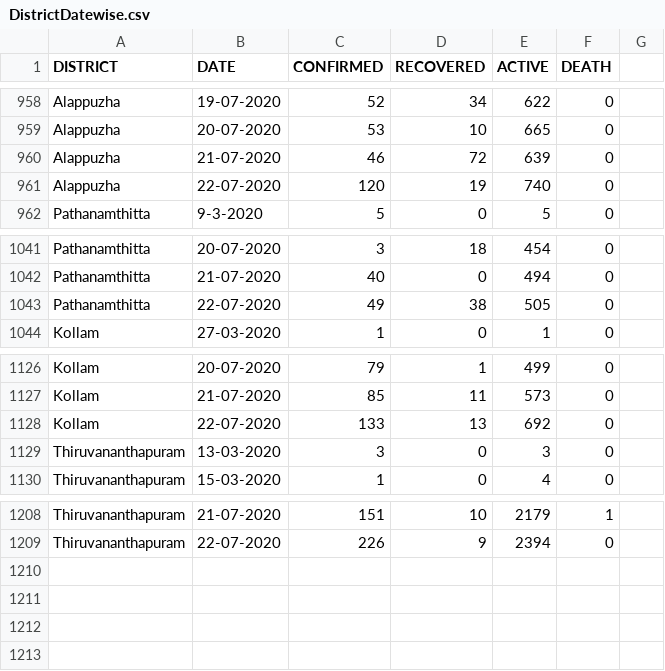
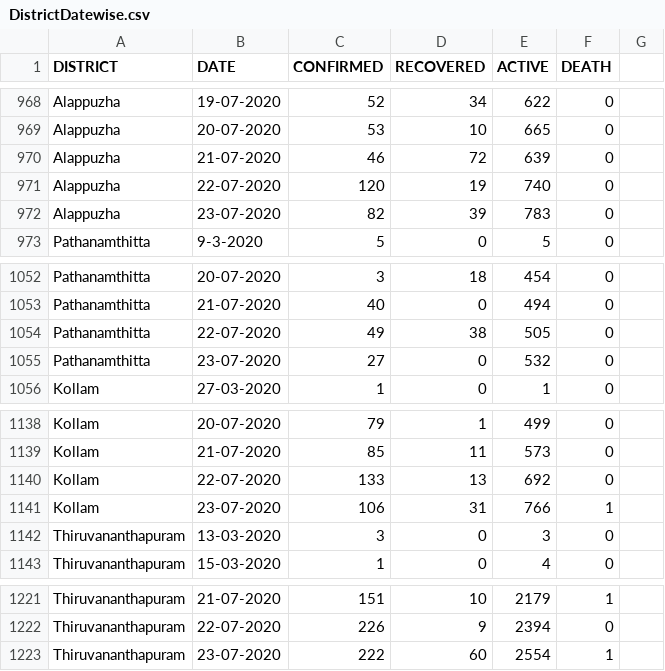
Before and after one commit to gokulrejith/COVID-Dashboard-1, a CSV file: DistrictDatewise.csv, drawn as a sheet; only a part is shown, gaps mark what is left out; the diff covers the shown part only.

```diff
--- a/DistrictDatewise.csv
+++ b/DistrictDatewise.csv
@@ -961,2 +971,3 @@ Alappuzha,21-07-2020,46,72,639,0
 Alappuzha,22-07-2020,120,19,740,0
+Alappuzha,23-07-2020,82,39,783,0
 Pathanamthitta,9-3-2020,5,0,5,0
@@ -1043,2 +1054,3 @@ Pathanamthitta,21-07-2020,40,0,494,0
 Pathanamthitta,22-07-2020,49,38,505,0
+Pathanamthitta,23-07-2020,27,0,532,0
 Kollam,27-03-2020,1,0,1,0
@@ -1128,2 +1140,3 @@ Kollam,21-07-2020,85,11,573,0
 Kollam,22-07-2020,133,13,692,0
+Kollam,23-07-2020,106,31,766,1
 Thiruvananthapuram,13-03-2020,3,0,3,0
@@ -1209 +1222,2 @@ Thiruvananthapuram,21-07-2020,151,10,2179,1
 Thiruvananthapuram,22-07-2020,226,9,2394,0
+Thiruvananthapuram,23-07-2020,222,60,2554,1
```
Also changed, not shown: 10 added rows elsewhere in this file.
